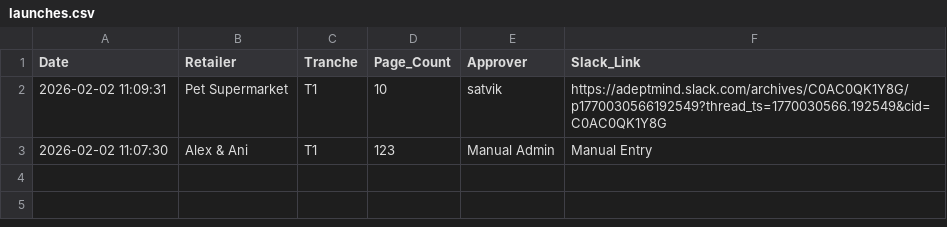
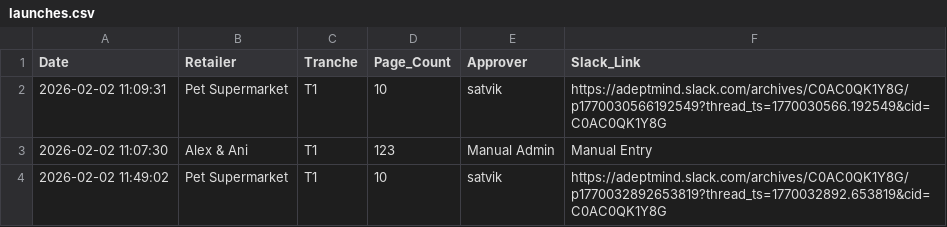
Before and after one commit to satvik-adeptmind/launch-tracker, a CSV file: launches.csv, drawn as a sheet; the diff names each change by its address in the sheet, - before the commit and + after, or states it on an @@ line.

Commit message:
Log: Pet Supermarket by satvik

```diff
--- a/launches.csv
+++ b/launches.csv
+row 4: 2026-02-02 11:49:02 | Pet Supermarket | T1 | 10 | satvik | https://adeptmind.slack.com/archives/C0AC0QK1Y8G/p1770032892653819?thread_ts=1770032892.653819&cid=C0AC0QK1Y8G
```
